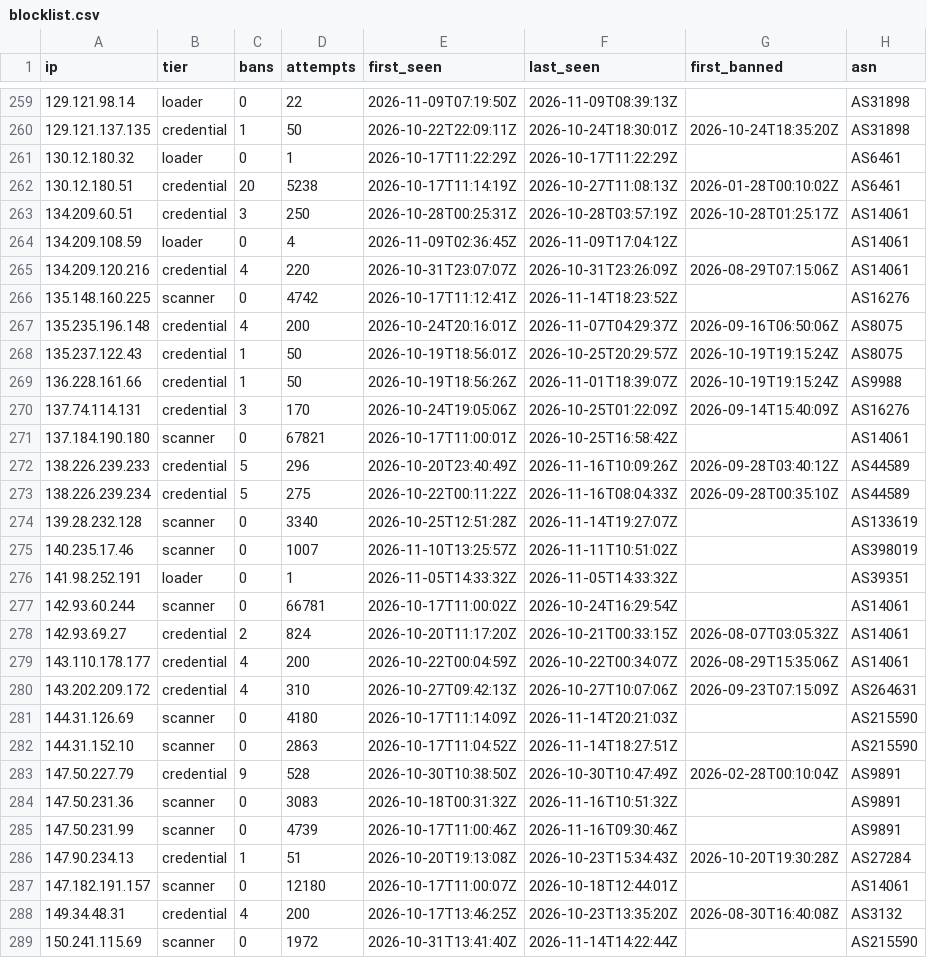
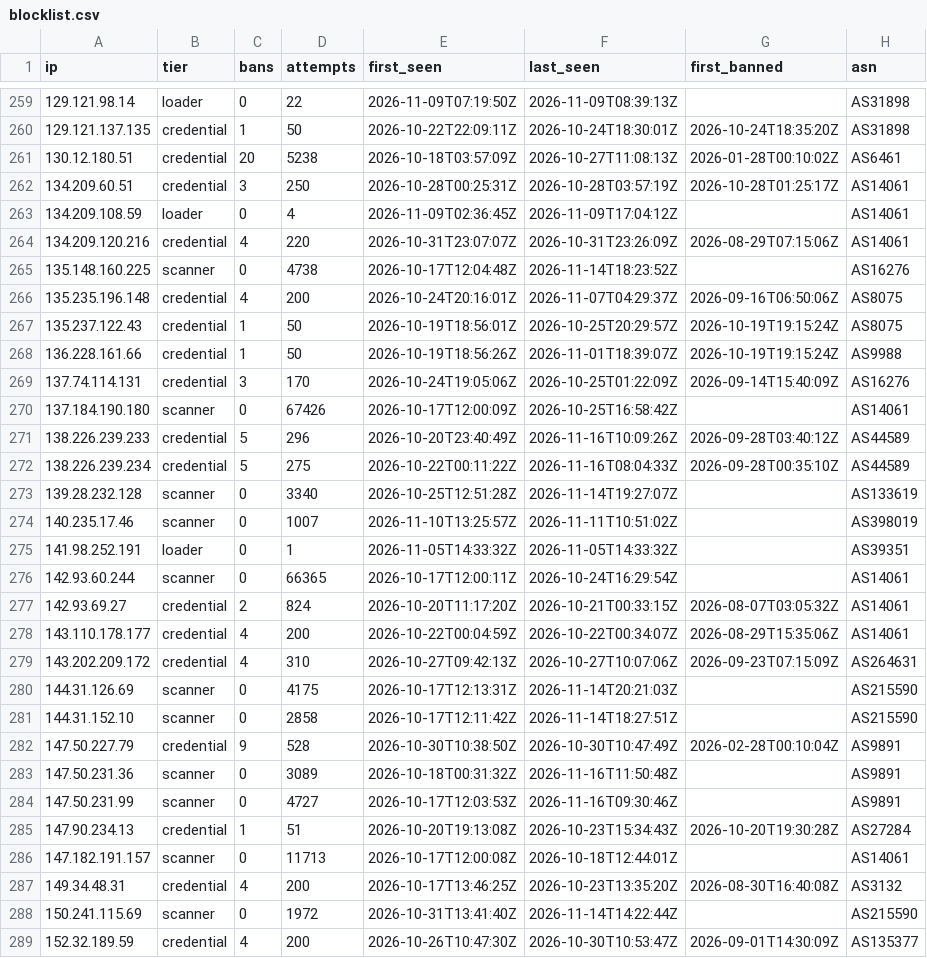
Before and after one commit to jacobyoby/honeypot-blocklist, a CSV file: blocklist.csv, drawn as a sheet; only a part is shown, gaps mark what is left out; the shorter side is filled out with more unchanged rows; the diff covers the shown part only.

```diff
--- a/blocklist.csv
+++ b/blocklist.csv
@@ -260,4 +260,3 @@ ip,tier,bans,attempts,first_seen,last_seen,first_banned,asn
 129.121.137.135,credential,1,50,2026-10-22T22:09:11Z,2026-10-24T18:30:01Z,2026-10-24T18:35:20Z,AS31898
-130.12.180.32,loader,0,1,2026-10-17T11:22:29Z,2026-10-17T11:22:29Z,,AS6461
-130.12.180.51,credential,20,5238,2026-10-17T11:14:19Z,2026-10-27T11:08:13Z,2026-01-28T00:10:02Z,AS6461
+130.12.180.51,credential,20,5238,2026-10-18T03:57:09Z,2026-10-27T11:08:13Z,2026-01-28T00:10:02Z,AS6461
 134.209.60.51,credential,3,250,2026-10-28T00:25:31Z,2026-10-28T03:57:19Z,2026-10-28T01:25:17Z,AS14061
@@ -265,3 +264,3 @@ ip,tier,bans,attempts,first_seen,last_seen,first_banned,asn
 134.209.120.216,credential,4,220,2026-10-31T23:07:07Z,2026-10-31T23:26:09Z,2026-08-29T07:15:06Z,AS14061
-135.148.160.225,scanner,0,4742,2026-10-17T11:12:41Z,2026-11-14T18:23:52Z,,AS16276
+135.148.160.225,scanner,0,4738,2026-10-17T12:04:48Z,2026-11-14T18:23:52Z,,AS16276
 135.235.196.148,credential,4,200,2026-10-24T20:16:01Z,2026-11-07T04:29:37Z,2026-09-16T06:50:06Z,AS8075
@@ -270,3 +269,3 @@ ip,tier,bans,attempts,first_seen,last_seen,first_banned,asn
 137.74.114.131,credential,3,170,2026-10-24T19:05:06Z,2026-10-25T01:22:09Z,2026-09-14T15:40:09Z,AS16276
-137.184.190.180,scanner,0,67821,2026-10-17T11:00:01Z,2026-10-25T16:58:42Z,,AS14061
+137.184.190.180,scanner,0,67426,2026-10-17T12:00:09Z,2026-10-25T16:58:42Z,,AS14061
 138.226.239.233,credential,5,296,2026-10-20T23:40:49Z,2026-11-16T10:09:26Z,2026-09-28T03:40:12Z,AS44589
@@ -276,3 +275,3 @@ ip,tier,bans,attempts,first_seen,last_seen,first_banned,asn
 141.98.252.191,loader,0,1,2026-11-05T14:33:32Z,2026-11-05T14:33:32Z,,AS39351
-142.93.60.244,scanner,0,66781,2026-10-17T11:00:02Z,2026-10-24T16:29:54Z,,AS14061
+142.93.60.244,scanner,0,66365,2026-10-17T12:00:11Z,2026-10-24T16:29:54Z,,AS14061
 142.93.69.27,credential,2,824,2026-10-20T11:17:20Z,2026-10-21T00:33:15Z,2026-08-07T03:05:32Z,AS14061
@@ -280,9 +279,9 @@ ip,tier,bans,attempts,first_seen,last_seen,first_banned,asn
 143.202.209.172,credential,4,310,2026-10-27T09:42:13Z,2026-10-27T10:07:06Z,2026-09-23T07:15:09Z,AS264631
-144.31.126.69,scanner,0,4180,2026-10-17T11:14:09Z,2026-11-14T20:21:03Z,,AS215590
-144.31.152.10,scanner,0,2863,2026-10-17T11:04:52Z,2026-11-14T18:27:51Z,,AS215590
+144.31.126.69,scanner,0,4175,2026-10-17T12:13:31Z,2026-11-14T20:21:03Z,,AS215590
+144.31.152.10,scanner,0,2858,2026-10-17T12:11:42Z,2026-11-14T18:27:51Z,,AS215590
 147.50.227.79,credential,9,528,2026-10-30T10:38:50Z,2026-10-30T10:47:49Z,2026-02-28T00:10:04Z,AS9891
-147.50.231.36,scanner,0,3083,2026-10-18T00:31:32Z,2026-11-16T10:51:32Z,,AS9891
-147.50.231.99,scanner,0,4739,2026-10-17T11:00:46Z,2026-11-16T09:30:46Z,,AS9891
+147.50.231.36,scanner,0,3089,2026-10-18T00:31:32Z,2026-11-16T11:50:48Z,,AS9891
+147.50.231.99,scanner,0,4727,2026-10-17T12:03:53Z,2026-11-16T09:30:46Z,,AS9891
 147.90.234.13,credential,1,51,2026-10-20T19:13:08Z,2026-10-23T15:34:43Z,2026-10-20T19:30:28Z,AS27284
-147.182.191.157,scanner,0,12180,2026-10-17T11:00:07Z,2026-10-18T12:44:01Z,,AS14061
+147.182.191.157,scanner,0,11713,2026-10-17T12:00:08Z,2026-10-18T12:44:01Z,,AS14061
 149.34.48.31,credential,4,200,2026-10-17T13:46:25Z,2026-10-23T13:35:20Z,2026-08-30T16:40:08Z,AS3132
```
Also changed, not shown: 94 edited cells elsewhere in this file, blocklist.misp.csv, 3 other files.
